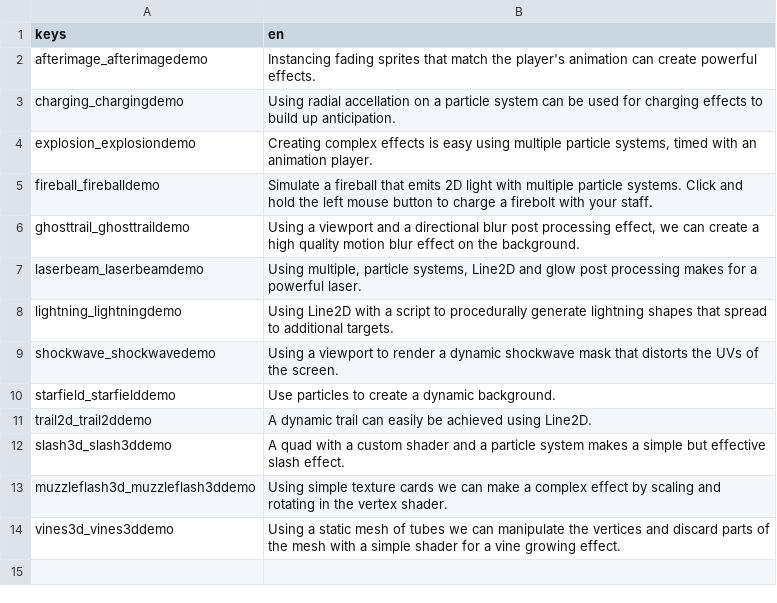
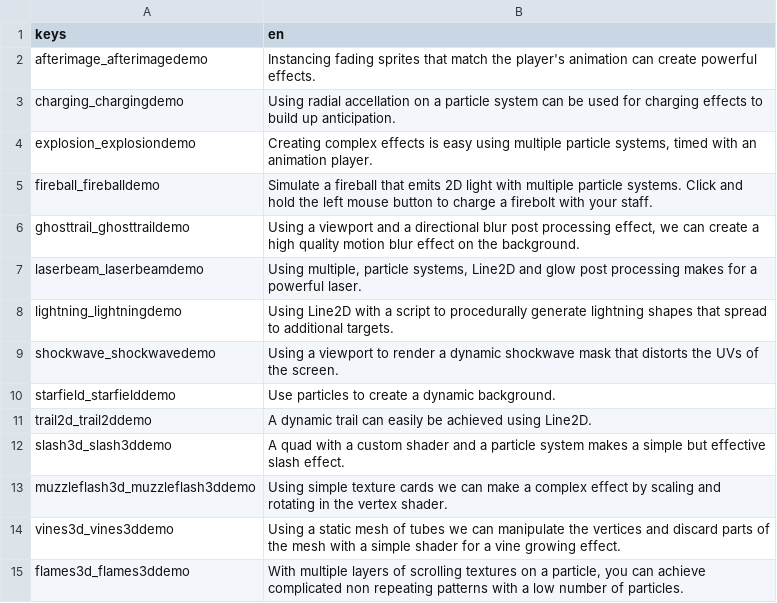
Before and after one commit to gdquest-demos/godot-visual-effects, a CSV file: godot/Demos/labels/demo_labels.csv, drawn as a sheet.

Commit message:
feat: flames3d vfx

```diff
--- a/godot/Demos/labels/demo_labels.csv
+++ b/godot/Demos/labels/demo_labels.csv
@@ -14 +14,2 @@ muzzleflash3d_muzzleflash3ddemo,"Using simple texture cards we can make a comple
 vines3d_vines3ddemo,"Using a static mesh of tubes we can manipulate the vertices and discard parts of the mesh with a simple shader for a vine growing effect."
+flames3d_flames3ddemo,"With multiple layers of scrolling textures on a particle, you can achieve complicated non repeating patterns with a low number of particles."
```
Also changed, not shown: 12 other files.
